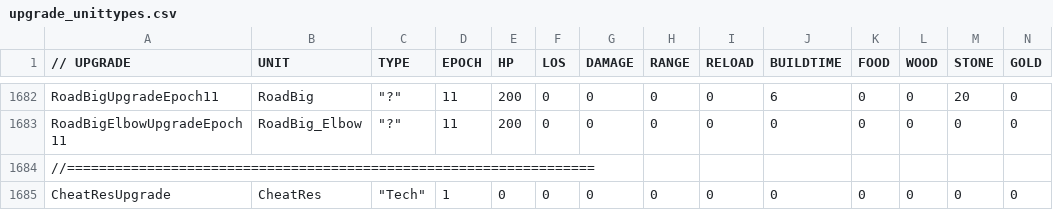
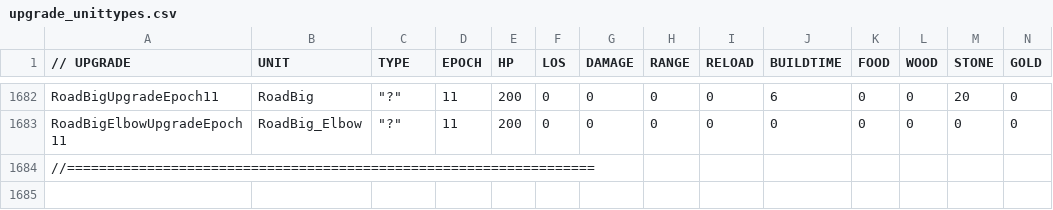
Before and after one commit to luojiang419/ee2, a CSV file: game-metadata/EE2X_db/TechTree/upgrade_unittypes.csv, drawn as a sheet; only a part is shown, gaps mark what is left out; rows hold the shown columns only; the diff names each change by its address in the sheet, - before the commit and + after, or states it on an @@ line.

```diff
--- a/game-metadata/EE2X_db/TechTree/upgrade_unittypes.csv
+++ b/game-metadata/EE2X_db/TechTree/upgrade_unittypes.csv
-row 1685: CheatResUpgrade | CheatRes | "Tech" | 1 | 0 | 0 | 0 | 0 | 0 | 0 | 0 | 0 | 0 | 0
```
Also changed, not shown: game-metadata/EE2X_db/TechTree/dbtechtreenode.csv, game-metadata/EE2X_db/TechTree/upgrade_factorset.csv, 5 other files.
